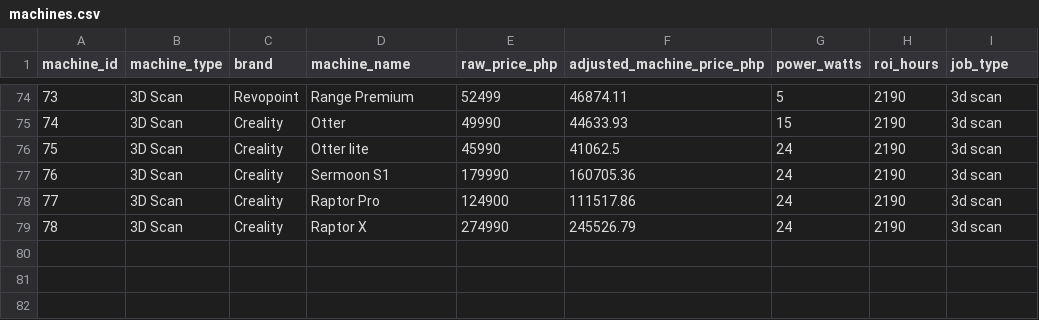
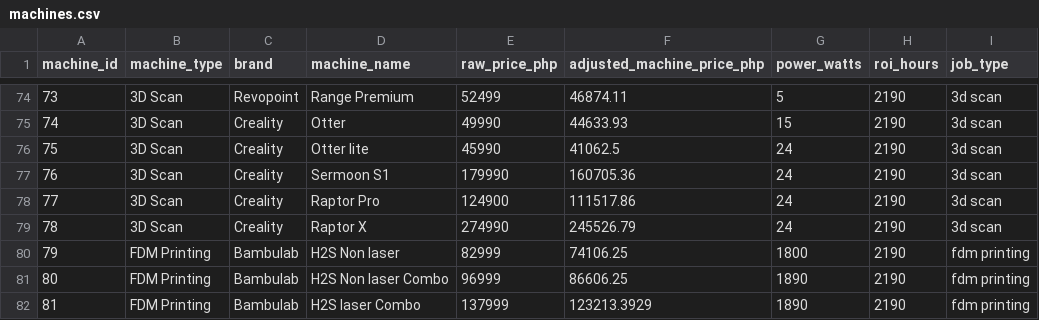
Before and after one commit to S-Guitones-JassenHarris/v5, a CSV file: data/machines.csv, drawn as a sheet; only a part is shown, gaps mark what is left out.

Commit message:
add h2s machines options

```diff
--- a/data/machines.csv
+++ b/data/machines.csv
@@ -79 +79,4 @@ machine_id,machine_type,brand,machine_name,  raw_price_php  ,adjusted_machine_pr
 78,3D Scan,Creality,Raptor X,274990,245526.79,24,2190,3d scan
+79,FDM Printing,Bambulab,H2S Non laser,82999,74106.25,1800,2190,fdm printing
+80,FDM Printing,Bambulab,H2S Non laser Combo,96999,86606.25,1890,2190,fdm printing
+81,FDM Printing,Bambulab,H2S laser Combo,137999,123213.3929,1890,2190,fdm printing
```
